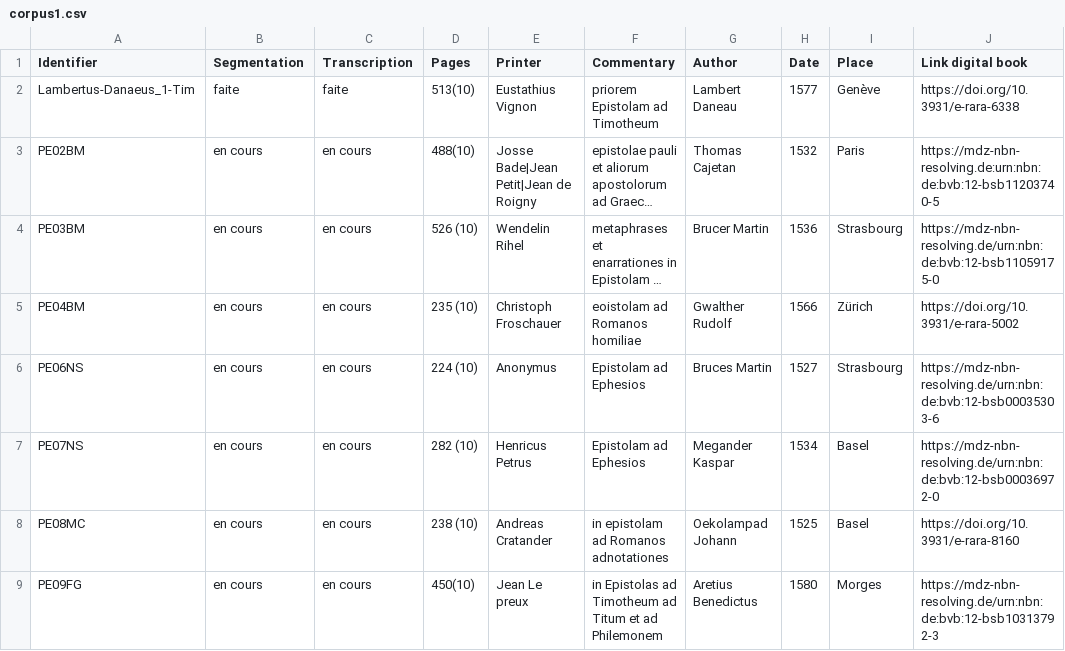
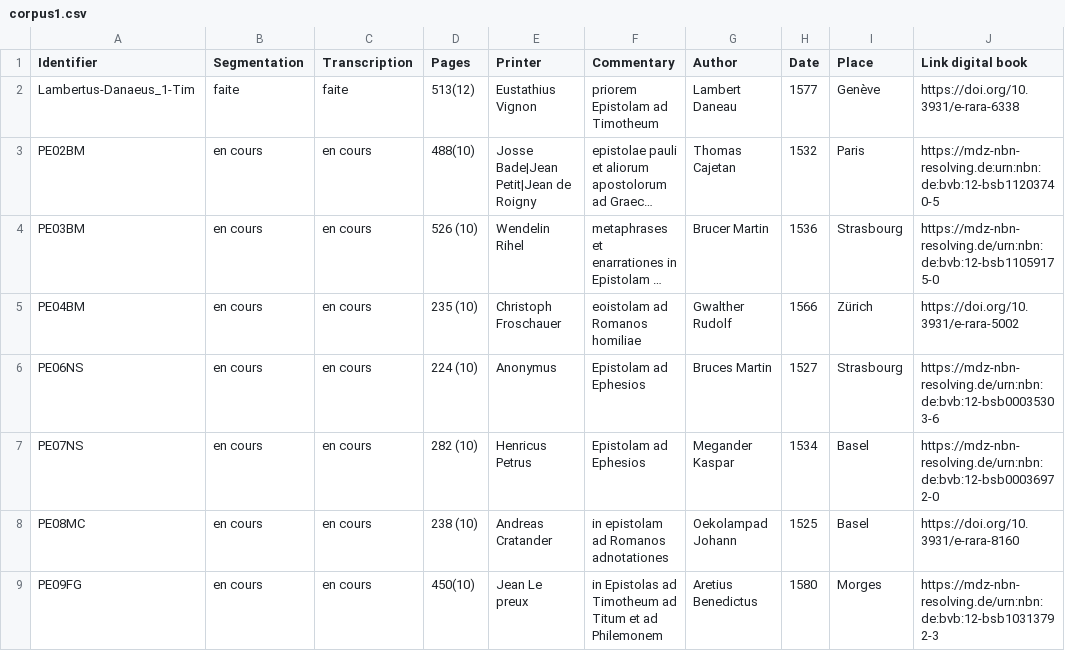
Before and after one commit to FourbeFlo/Lambertus, a CSV file: corpus1.csv, drawn as a sheet; only a part is shown; long unchanged cells end in …; the diff names each change by its address in the sheet, - before the commit and + after, or states it on an @@ line.

Commit message:
Update corpus1.csv

```diff
--- a/corpus1.csv
+++ b/corpus1.csv
-D2 (Pages): 513(10)
+D2 (Pages): 513(12)
```
